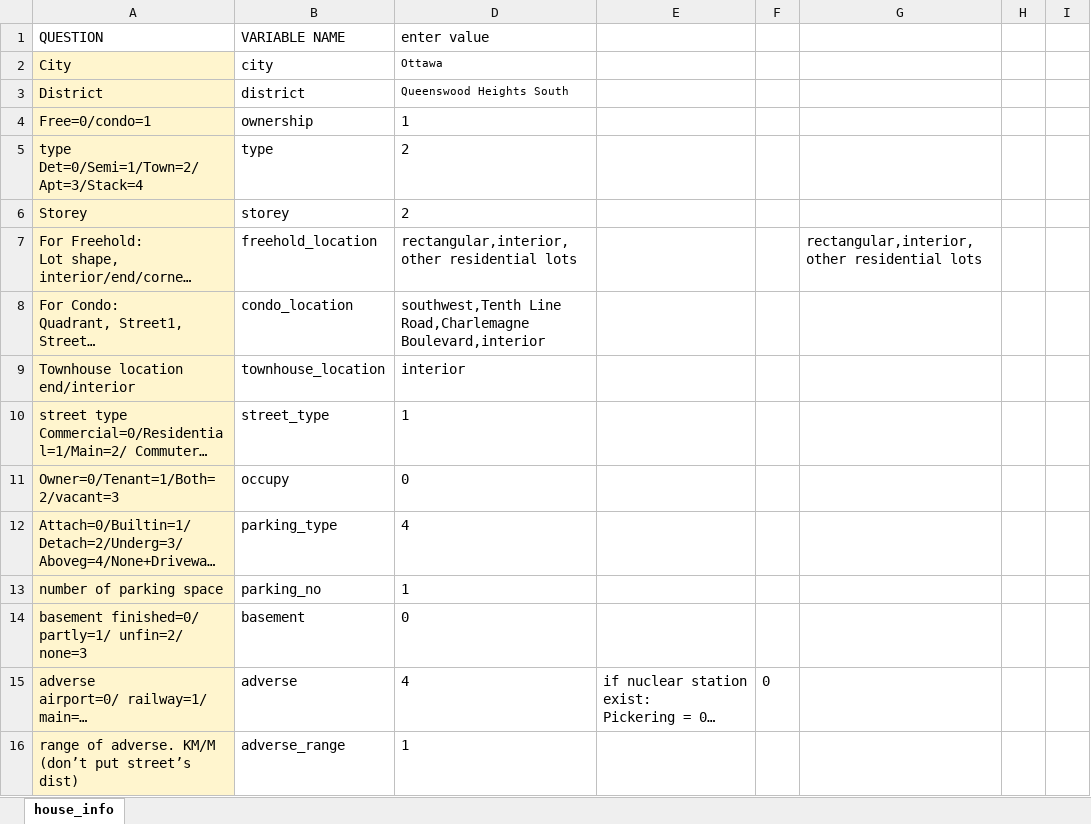
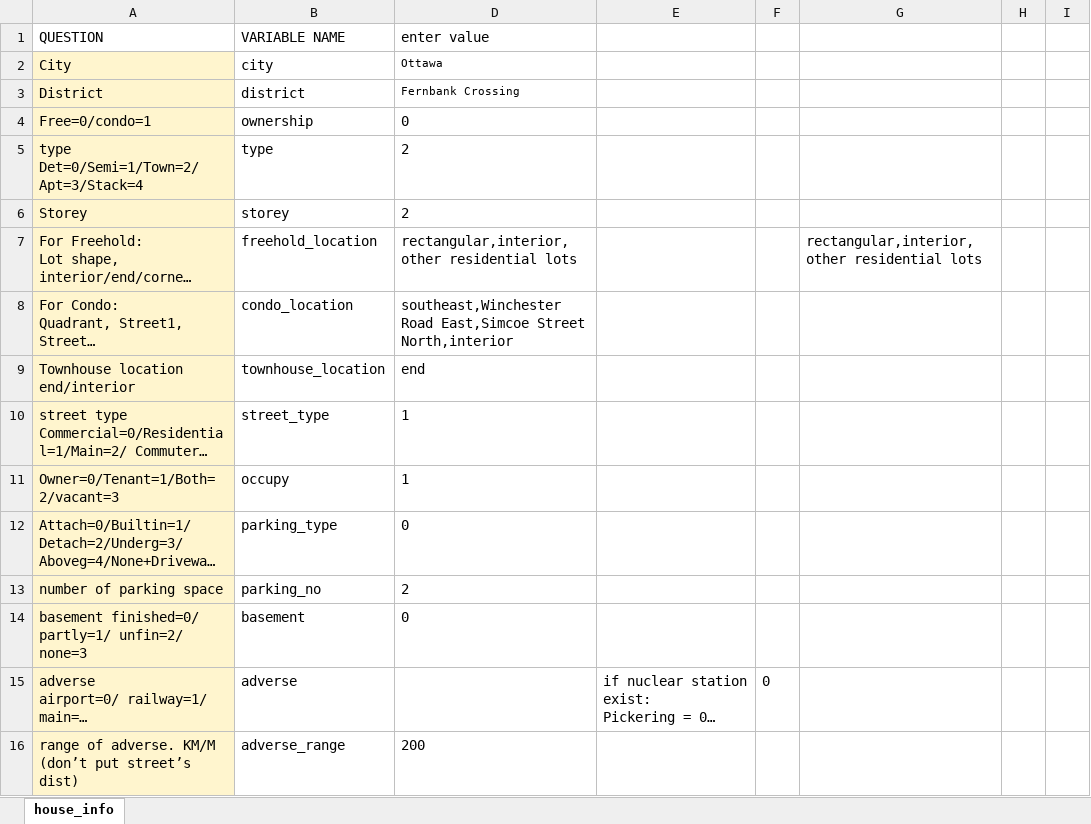
Before and after one commit to matthewyeung35/Appraisal-automation, an Excel workbook: house_info.xlsx, sheet house_info, drawn as a sheet; only a part is shown; long unchanged cells end in …; values as stored, in another font and other column widths than the file's, no borders; conditional formats not drawn; the diff covers the shown part only; the diff names each change by its address in the sheet, - before the commit and + after, or states it on an @@ line.

```diff
--- a/house_info.xlsx (sheet house_info)
+++ b/house_info.xlsx (sheet house_info)
-D3 (enter value): Queenswood Heights South
+D3 (enter value): Fernbank Crossing
-D4 (enter value): 1
+D4 (enter value): 0
-D8 (enter value): southwest,Tenth Line Road,Charlemagne Boulevard,interior
+D8 (enter value): southeast,Winchester Road East,Simcoe Street North,interior
-D9 (enter value): interior
+D9 (enter value): end
-D11 (enter value): 0
+D11 (enter value): 1
-D12 (enter value): 4
+D12 (enter value): 0
-D13 (enter value): 1
+D13 (enter value): 2
-D15 (enter value): 4
+D15 (enter value): (empty)
-D16 (enter value): 1
+D16 (enter value): 200
```
Also changed, not shown: 37 edited cells and cell formats elsewhere in this sheet, 3 other files.
